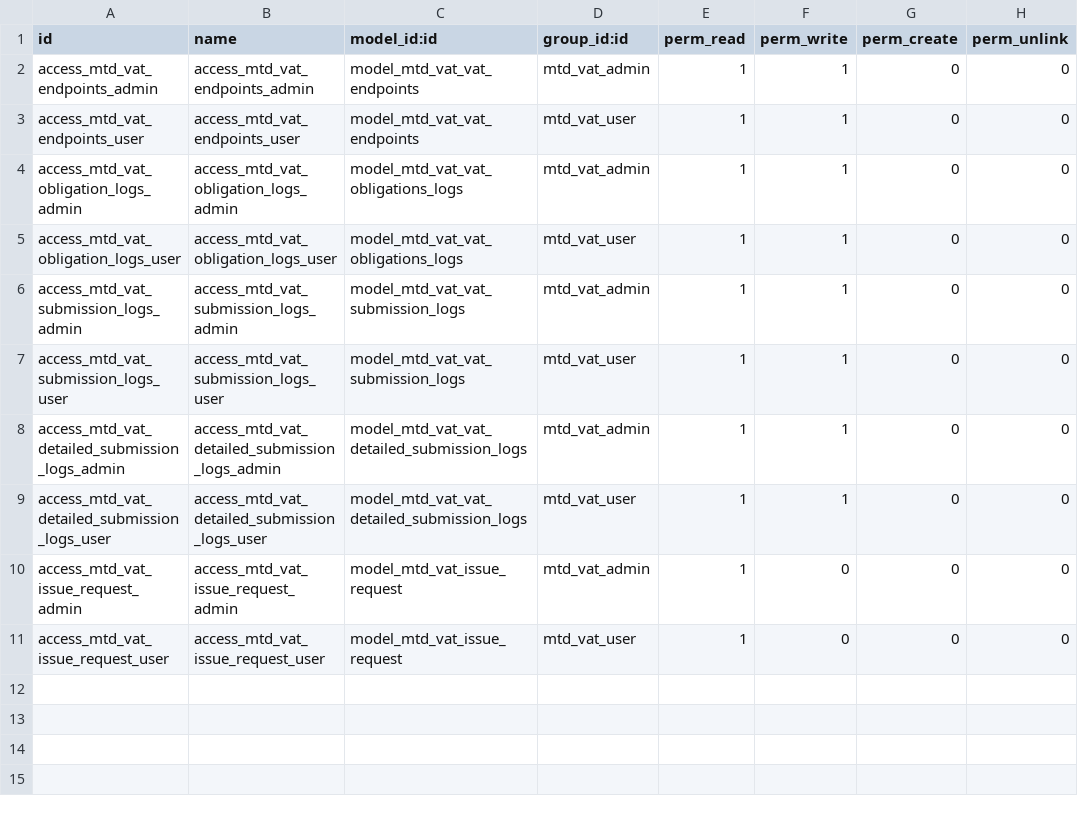
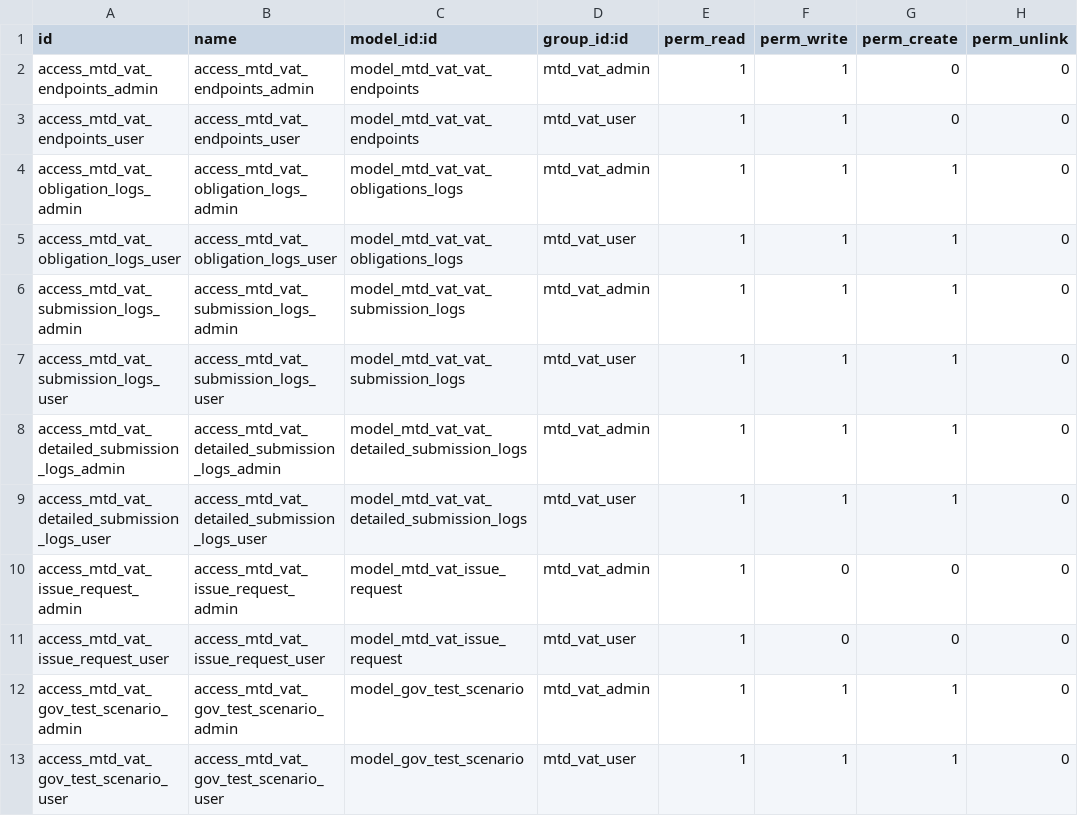
Before and after one commit to OpusVL/mtd, a CSV file: account_mtd_vat/security/ir.model.access.csv, drawn as a sheet.

Commit message:
[IMP][1851] security changes and grouping

```diff
--- a/account_mtd_vat/security/ir.model.access.csv
+++ b/account_mtd_vat/security/ir.model.access.csv
@@ -3,9 +3,11 @@ access_mtd_vat_endpoints_admin,access_mtd_vat_endpoints_admin,model_mtd_vat_vat_
 access_mtd_vat_endpoints_user,access_mtd_vat_endpoints_user,model_mtd_vat_vat_endpoints,mtd_vat_user,1,1,0,0
-access_mtd_vat_obligation_logs_admin,access_mtd_vat_obligation_logs_admin,model_mtd_vat_vat_obligations_logs,mtd_vat_admin,1,1,0,0
-access_mtd_vat_obligation_logs_user,access_mtd_vat_obligation_logs_user,model_mtd_vat_vat_obligations_logs,mtd_vat_user,1,1,0,0
-access_mtd_vat_submission_logs_admin,access_mtd_vat_submission_logs_admin,model_mtd_vat_vat_submission_logs,mtd_vat_admin,1,1,0,0
-access_mtd_vat_submission_logs_user,access_mtd_vat_submission_logs_user,model_mtd_vat_vat_submission_logs,mtd_vat_user,1,1,0,0
-access_mtd_vat_detailed_submission_logs_admin,access_mtd_vat_detailed_submission_logs_admin,model_mtd_vat_vat_detailed_submission_logs,mtd_vat_admin,1,1,0,0
-access_mtd_vat_detailed_submission_logs_user,access_mtd_vat_detailed_submission_logs_user,model_mtd_vat_vat_detailed_submission_logs,mtd_vat_user,1,1,0,0
+access_mtd_vat_obligation_logs_admin,access_mtd_vat_obligation_logs_admin,model_mtd_vat_vat_obligations_logs,mtd_vat_admin,1,1,1,0
+access_mtd_vat_obligation_logs_user,access_mtd_vat_obligation_logs_user,model_mtd_vat_vat_obligations_logs,mtd_vat_user,1,1,1,0
+access_mtd_vat_submission_logs_admin,access_mtd_vat_submission_logs_admin,model_mtd_vat_vat_submission_logs,mtd_vat_admin,1,1,1,0
+access_mtd_vat_submission_logs_user,access_mtd_vat_submission_logs_user,model_mtd_vat_vat_submission_logs,mtd_vat_user,1,1,1,0
+access_mtd_vat_detailed_submission_logs_admin,access_mtd_vat_detailed_submission_logs_admin,model_mtd_vat_vat_detailed_submission_logs,mtd_vat_admin,1,1,1,0
+access_mtd_vat_detailed_submission_logs_user,access_mtd_vat_detailed_submission_logs_user,model_mtd_vat_vat_detailed_submission_logs,mtd_vat_user,1,1,1,0
 access_mtd_vat_issue_request_admin,access_mtd_vat_issue_request_admin,model_mtd_vat_issue_request,mtd_vat_admin,1,0,0,0
 access_mtd_vat_issue_request_user,access_mtd_vat_issue_request_user,model_mtd_vat_issue_request,mtd_vat_user,1,0,0,0
+access_mtd_vat_gov_test_scenario_admin,access_mtd_vat_gov_test_scenario_admin,model_gov_test_scenario,mtd_vat_admin,1,1,1,0
+access_mtd_vat_gov_test_scenario_user,access_mtd_vat_gov_test_scenario_user,model_gov_test_scenario,mtd_vat_user,1,1,1,0
```
Also changed, not shown: 4 other files.
